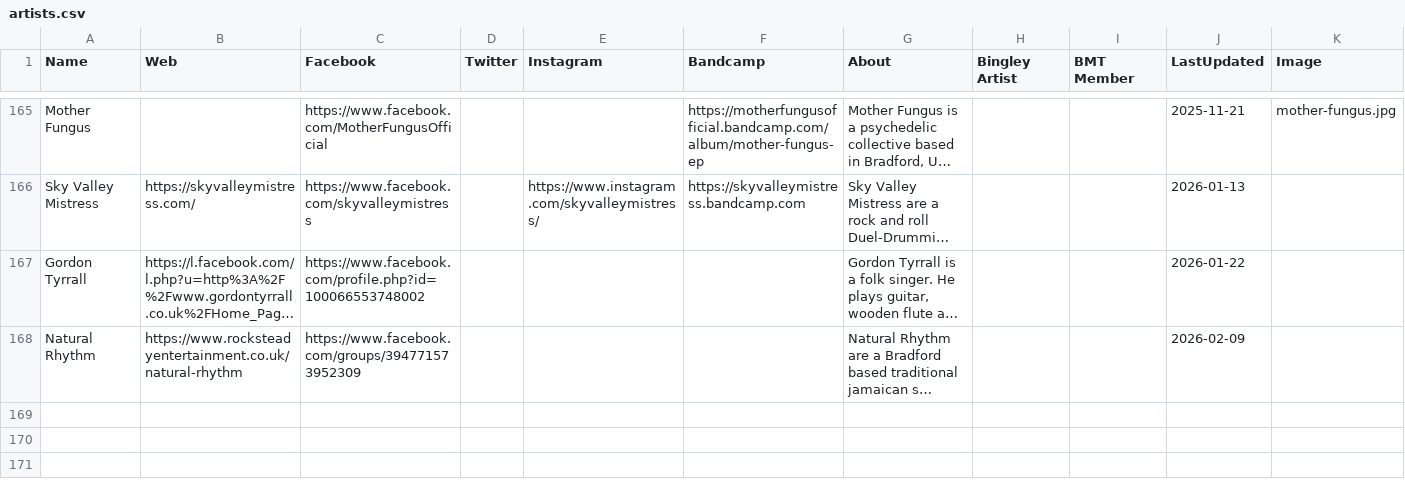
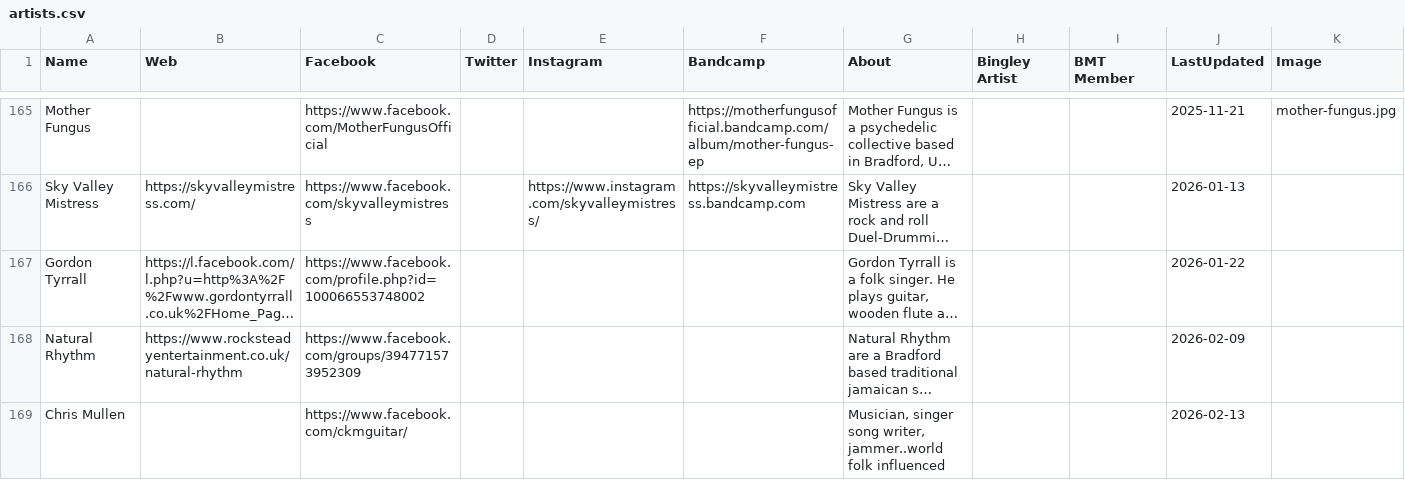
Before and after one commit to caprenter/chip, a CSV file: docs/_data/artists.csv, drawn as a sheet; only a part is shown, gaps mark what is left out; long unchanged cells end in …; the diff names each change by its address in the sheet, - before the commit and + after, or states it on an @@ line.

```diff
--- a/docs/_data/artists.csv
+++ b/docs/_data/artists.csv
+row 169: Chris Mullen |  | https://www.facebook.com/ckmguitar/ |  |  |  | Musician, singer song writer, jammer..world folk influenced |  |  | 2026-02-13
```
Also changed, not shown: docs/_data/chip.csv, docs/_data/events.csv, 1 other file.
